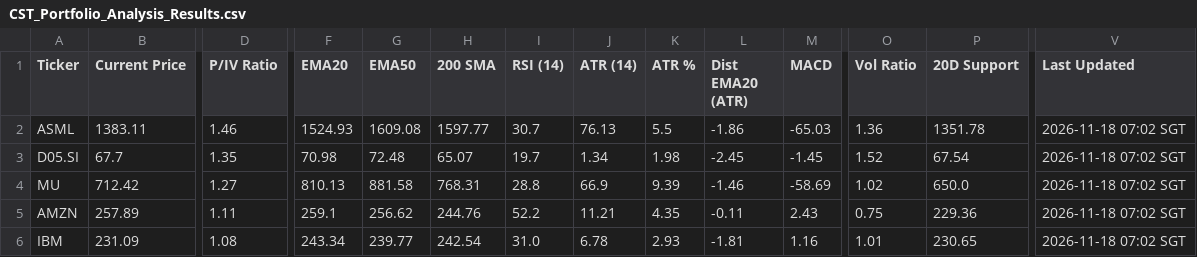
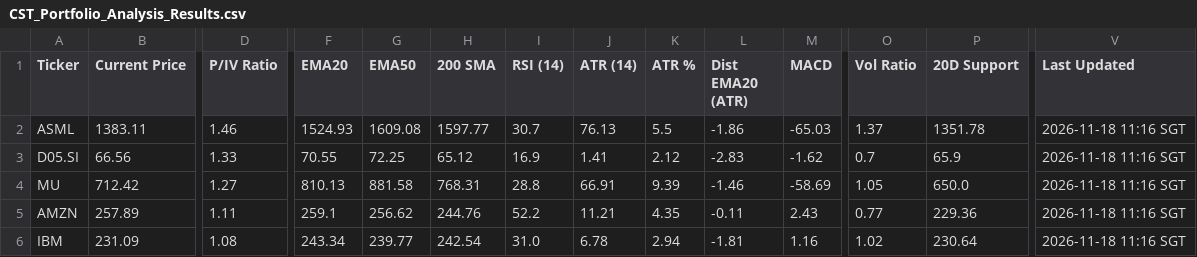
Before and after one commit to jerryleesg-a11y/CST-Indicator-System, a CSV file: CST_Portfolio_Analysis_Results.csv, drawn as a sheet; only a part is shown, gaps mark what is left out; the diff covers the shown part only; the diff names each change by its address in the sheet, - before the commit and + after, or states it on an @@ line.

```diff
--- a/CST_Portfolio_Analysis_Results.csv
+++ b/CST_Portfolio_Analysis_Results.csv
-O2 (Vol Ratio): 1.36
+O2 (Vol Ratio): 1.37
-V2:V6 (Last Updated): 2026-11-18 07:02 SGT
+V2:V6 (Last Updated): 2026-11-18 11:16 SGT
-B3 (Current Price): 67.7
+B3 (Current Price): 66.56
-D3 (P/IV Ratio): 1.35
+D3 (P/IV Ratio): 1.33
-F3 (EMA20): 70.98
+F3 (EMA20): 70.55
-G3 (EMA50): 72.48
+G3 (EMA50): 72.25
-H3 (200 SMA): 65.07
+H3 (200 SMA): 65.12
-I3 (RSI (14)): 19.7
+I3 (RSI (14)): 16.9
-J3 (ATR (14)): 1.34
+J3 (ATR (14)): 1.41
-K3 (ATR %): 1.98
+K3 (ATR %): 2.12
-L3 (Dist EMA20 (ATR)): -2.45
+L3 (Dist EMA20 (ATR)): -2.83
-M3 (MACD): -1.45
+M3 (MACD): -1.62
-O3 (Vol Ratio): 1.52
+O3 (Vol Ratio): 0.7
-P3 (20D Support): 67.54
+P3 (20D Support): 65.9
-J4 (ATR (14)): 66.9
+J4 (ATR (14)): 66.91
-O4 (Vol Ratio): 1.02
+O4 (Vol Ratio): 1.05
-O5 (Vol Ratio): 0.75
+O5 (Vol Ratio): 0.77
-K6 (ATR %): 2.93
+K6 (ATR %): 2.94
-O6 (Vol Ratio): 1.01
+O6 (Vol Ratio): 1.02
-P6 (20D Support): 230.65
+P6 (20D Support): 230.64
```
Also changed, not shown: 57 edited cells elsewhere in this file.
